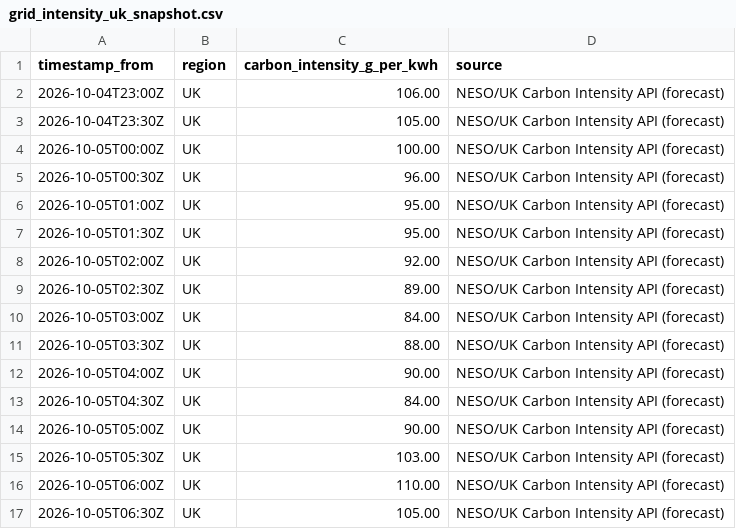
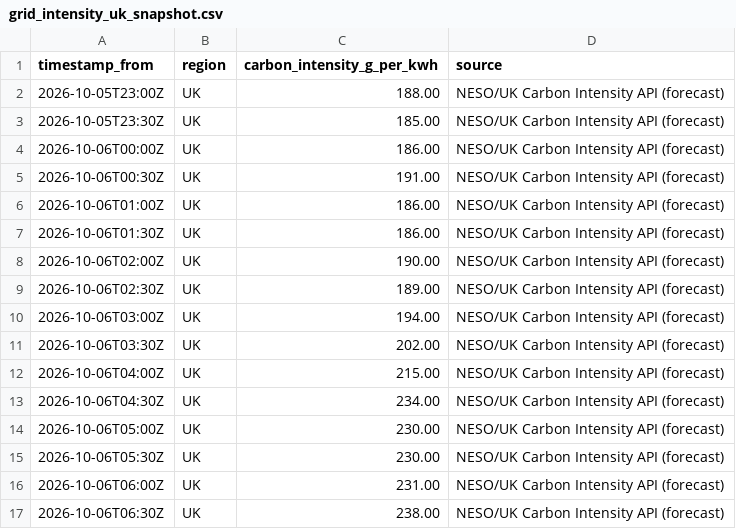
Before and after one commit to vlad12-k/green-ai-sizer-mvp, a CSV file: data/grid_intensity_uk_snapshot.csv, drawn as a sheet; only a part is shown; the diff covers the shown part only.

Commit message:
data: refresh UK grid intensity snapshot (auto) (#186)
Co-authored-by: github-actions[bot] <github-actions[bot]@users.noreply.github.com>

```diff
--- a/data/grid_intensity_uk_snapshot.csv
+++ b/data/grid_intensity_uk_snapshot.csv
@@ -1,17 +1,17 @@
 timestamp_from,region,carbon_intensity_g_per_kwh,source
-2026-10-04T23:00Z,UK,106.00,NESO/UK Carbon Intensity API (forecast)
-2026-10-04T23:30Z,UK,105.00,NESO/UK Carbon Intensity API (forecast)
-2026-10-05T00:00Z,UK,100.00,NESO/UK Carbon Intensity API (forecast)
-2026-10-05T00:30Z,UK,96.00,NESO/UK Carbon Intensity API (forecast)
-2026-10-05T01:00Z,UK,95.00,NESO/UK Carbon Intensity API (forecast)
-2026-10-05T01:30Z,UK,95.00,NESO/UK Carbon Intensity API (forecast)
-2026-10-05T02:00Z,UK,92.00,NESO/UK Carbon Intensity API (forecast)
-2026-10-05T02:30Z,UK,89.00,NESO/UK Carbon Intensity API (forecast)
-2026-10-05T03:00Z,UK,84.00,NESO/UK Carbon Intensity API (forecast)
-2026-10-05T03:30Z,UK,88.00,NESO/UK Carbon Intensity API (forecast)
-2026-10-05T04:00Z,UK,90.00,NESO/UK Carbon Intensity API (forecast)
-2026-10-05T04:30Z,UK,84.00,NESO/UK Carbon Intensity API (forecast)
-2026-10-05T05:00Z,UK,90.00,NESO/UK Carbon Intensity API (forecast)
-2026-10-05T05:30Z,UK,103.00,NESO/UK Carbon Intensity API (forecast)
-2026-10-05T06:00Z,UK,110.00,NESO/UK Carbon Intensity API (forecast)
-2026-10-05T06:30Z,UK,105.00,NESO/UK Carbon Intensity API (forecast)
+2026-10-05T23:00Z,UK,188.00,NESO/UK Carbon Intensity API (forecast)
+2026-10-05T23:30Z,UK,185.00,NESO/UK Carbon Intensity API (forecast)
+2026-10-06T00:00Z,UK,186.00,NESO/UK Carbon Intensity API (forecast)
+2026-10-06T00:30Z,UK,191.00,NESO/UK Carbon Intensity API (forecast)
+2026-10-06T01:00Z,UK,186.00,NESO/UK Carbon Intensity API (forecast)
+2026-10-06T01:30Z,UK,186.00,NESO/UK Carbon Intensity API (forecast)
+2026-10-06T02:00Z,UK,190.00,NESO/UK Carbon Intensity API (forecast)
+2026-10-06T02:30Z,UK,189.00,NESO/UK Carbon Intensity API (forecast)
+2026-10-06T03:00Z,UK,194.00,NESO/UK Carbon Intensity API (forecast)
+2026-10-06T03:30Z,UK,202.00,NESO/UK Carbon Intensity API (forecast)
+2026-10-06T04:00Z,UK,215.00,NESO/UK Carbon Intensity API (forecast)
+2026-10-06T04:30Z,UK,234.00,NESO/UK Carbon Intensity API (forecast)
+2026-10-06T05:00Z,UK,230.00,NESO/UK Carbon Intensity API (forecast)
+2026-10-06T05:30Z,UK,230.00,NESO/UK Carbon Intensity API (forecast)
+2026-10-06T06:00Z,UK,231.00,NESO/UK Carbon Intensity API (forecast)
+2026-10-06T06:30Z,UK,238.00,NESO/UK Carbon Intensity API (forecast)
```
Also changed, not shown: 64 edited cells elsewhere in this file, 2 other files.
